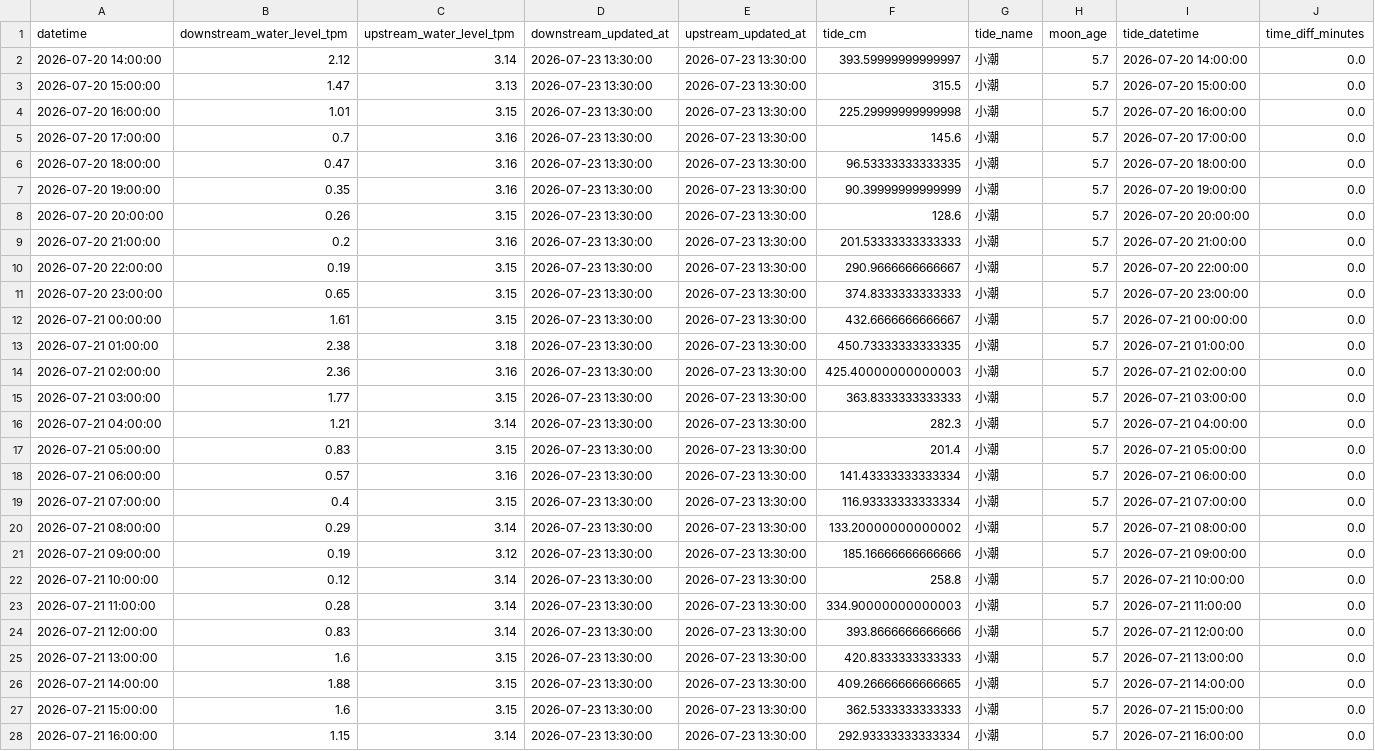
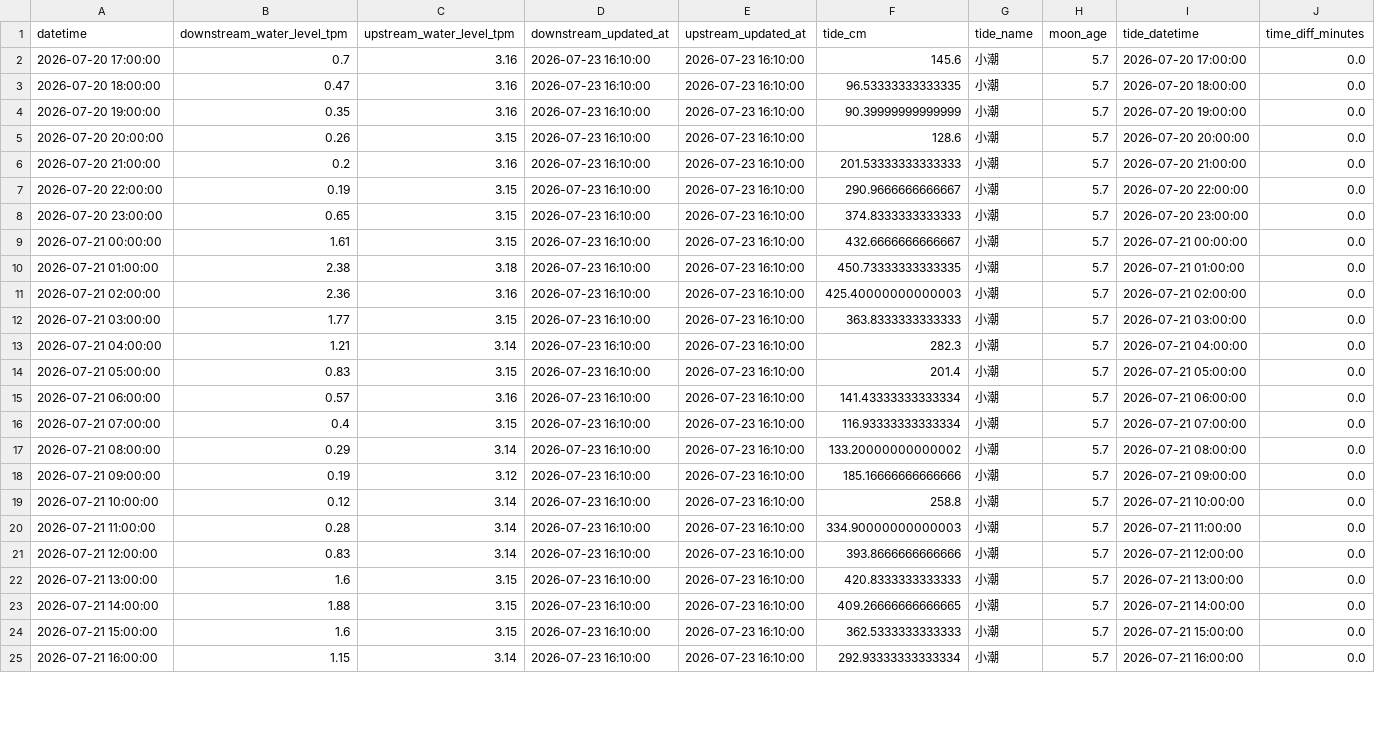
Before and after one commit to wata2022/chikugo-monitor, a CSV file: docs/merged.csv, drawn as a sheet; only a part is shown; removed rows and columns are numbered as before the commit, all else as after; the diff covers the shown part only; the diff names each change by its address in the sheet, - before the commit and + after, or states it on an @@ line.

```diff
--- a/docs/merged.csv
+++ b/docs/merged.csv
-row 2: 2026-07-20 14:00:00 | 2.12 | 3.14 | 2026-07-23 13:30:00 | 2026-07-23 13:30:00 | 393.59999999999997 | 小潮 | 5.7 | 2026-07-20 14:00:00 | 0.0
-row 3: 2026-07-20 15:00:00 | 1.47 | 3.13 | 2026-07-23 13:30:00 | 2026-07-23 13:30:00 | 315.5 | 小潮 | 5.7 | 2026-07-20 15:00:00 | 0.0
-row 4: 2026-07-20 16:00:00 | 1.01 | 3.15 | 2026-07-23 13:30:00 | 2026-07-23 13:30:00 | 225.29999999999998 | 小潮 | 5.7 | 2026-07-20 16:00:00 | 0.0
-D2:D25 (downstream_updated_at): 2026-07-23 13:30:00
+D2:D25 (downstream_updated_at): 2026-07-23 16:10:00
-E2:E25 (upstream_updated_at): 2026-07-23 13:30:00
+E2:E25 (upstream_updated_at): 2026-07-23 16:10:00
```
Also changed, not shown: 3 added rows and 90 edited cells elsewhere in this file, water_level.csv.
